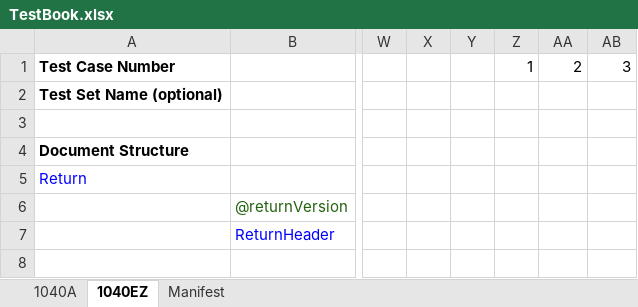
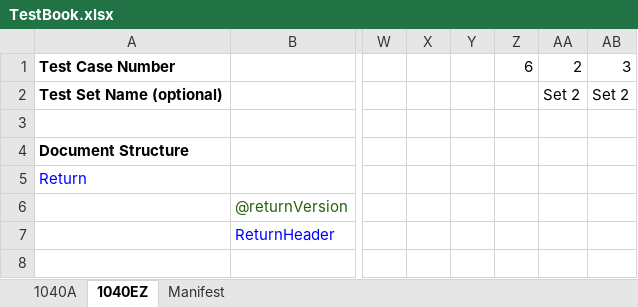
Before and after one commit to gbtorrance/TestDataCreator, an Excel workbook: testfiles/SampleFiles/TestBook.xlsx, sheet 1040EZ, drawn as a sheet; only a part is shown, gaps mark what is left out; values as stored, in another font and other column widths than the file's, no borders; the diff names each change by its address in the sheet, - before the commit and + after, or states it on an @@ line.

Commit message:
Add verification of DocType min/max for TestDocs.
Make sure that the number of each type of TestDoc within a particular TestCase conforms to DocType minimums and maximums.

```diff
--- a/testfiles/SampleFiles/TestBook.xlsx (sheet 1040EZ)
+++ b/testfiles/SampleFiles/TestBook.xlsx (sheet 1040EZ)
-Z1: 1
+Z1: 6
-AA2: (empty)
+AA2: Set 2
-AB2: (empty)
+AB2: Set 2
```
Also changed, not shown: 3 other files.
